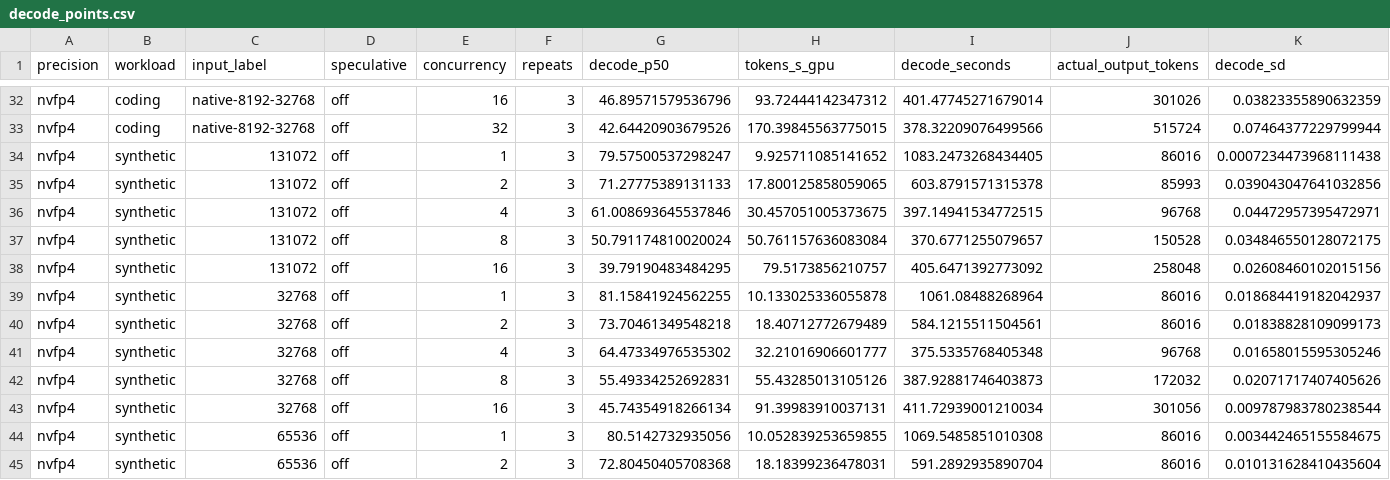
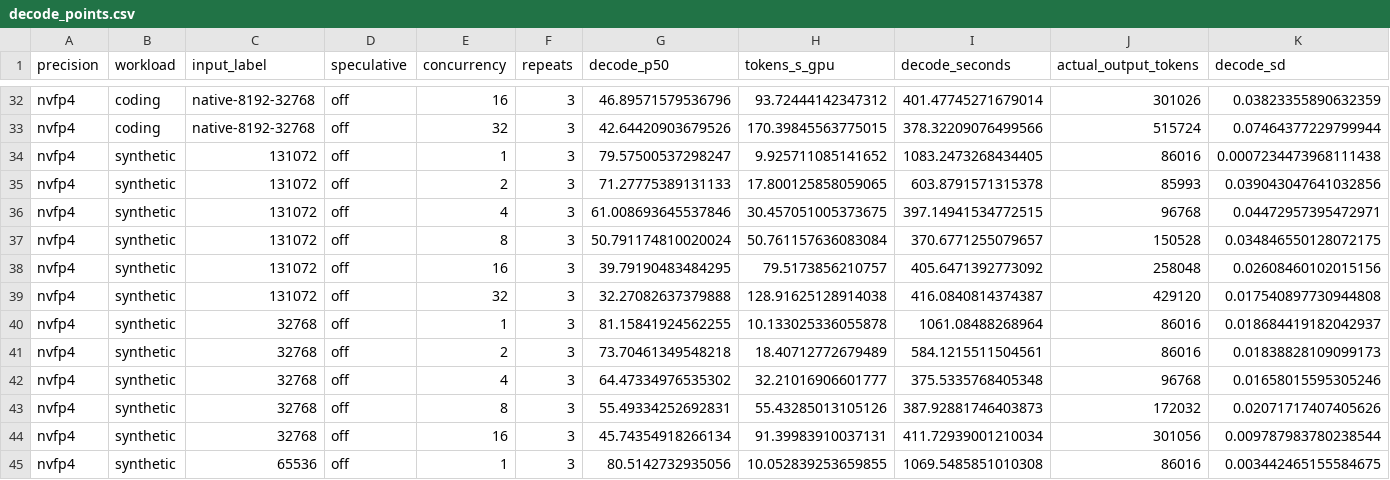
Before and after one commit to zhiyuanhubj/agent-benchmark-evals-20261019, a CSV file: evidence/muse_decode_perf_20261029/decode_points.csv, drawn as a sheet; only a part is shown, gaps mark what is left out; the shorter side is filled out with more unchanged rows; rows hold the shown columns only; the diff names each change by its address in the sheet, - before the commit and + after, or states it on an @@ line.

```diff
--- a/evidence/muse_decode_perf_20261029/decode_points.csv
+++ b/evidence/muse_decode_perf_20261029/decode_points.csv
+row 39: nvfp4 | synthetic | 131072 | off | 32 | 3 | 32.27082637379888 | 128.91625128914038 | 416.0840814374387 | 429120 | 0.017540897730944808
```
Also changed, not shown: evidence/muse_decode_perf_20261029/decode_matrix.csv, evidence/muse_decode_perf_20261029/decode_rounds.csv, 16 other files.
